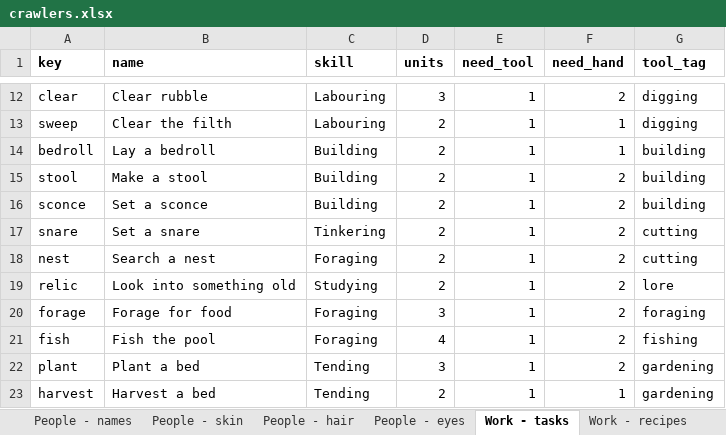
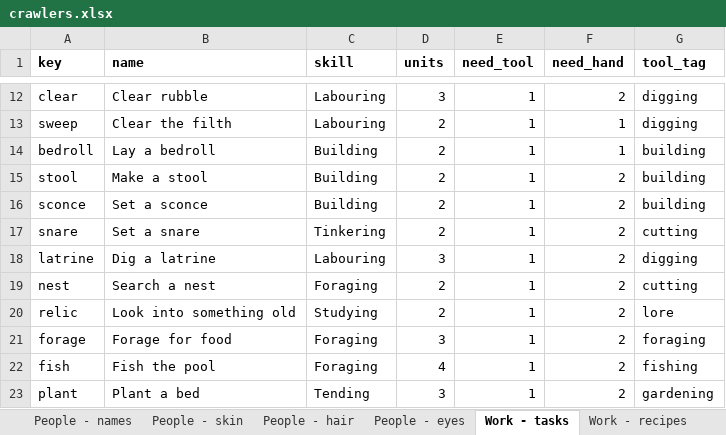
Before and after one commit to myrmecbruh/Project-Crawlers, an Excel workbook: crawlers.xlsx, sheet Work - tasks, drawn as a sheet; only a part is shown, gaps mark what is left out; the shorter side is filled out with more unchanged rows; values as stored, in another font and other column widths than the file's, no borders; the diff names each change by its address in the sheet, - before the commit and + after, or states it on an @@ line.

```diff
--- a/crawlers.xlsx (sheet Work - tasks)
+++ b/crawlers.xlsx (sheet Work - tasks)
+row 18: latrine | Dig a latrine | Labouring | 3 | 1 | 2 | digging
```
Also changed, not shown: sheet Rules - knobs, 3 other files.
